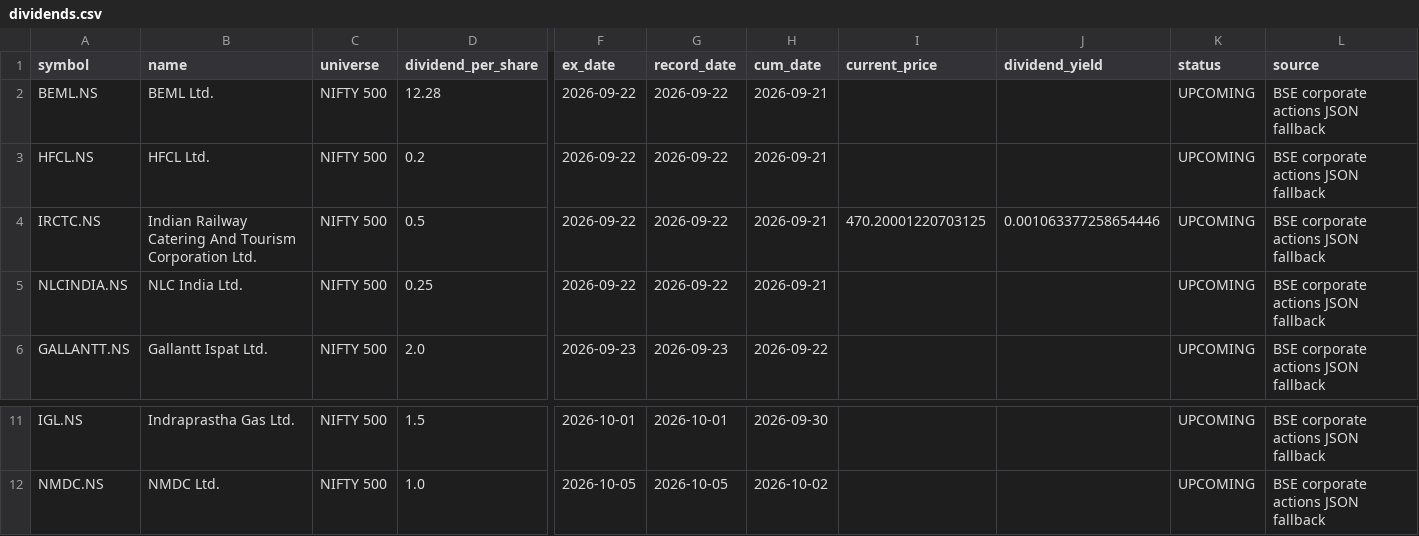
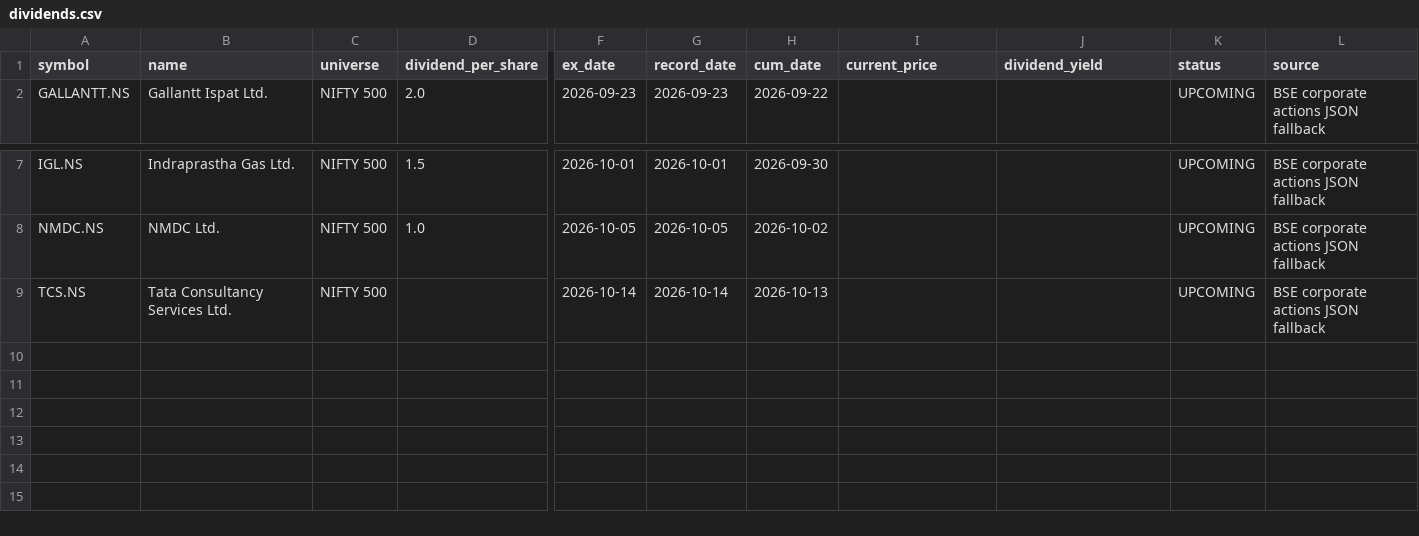
Before and after one commit to vishwasgarg5/portfolio, a CSV file: data/dividends.csv, drawn as a sheet; only a part is shown, gaps mark what is left out; removed rows and columns are numbered as before the commit, all else as after; rows hold the shown columns only; the diff names each change by its address in the sheet, - before the commit and + after, or states it on an @@ line.

```diff
--- a/data/dividends.csv
+++ b/data/dividends.csv
-row 2: BEML.NS | BEML Ltd. | NIFTY 500 | 12.28 | 2026-09-22 | 2026-09-22 | 2026-09-21 |  |  | UPCOMING | BSE corporate actions JSON fallback
-row 3: HFCL.NS | HFCL Ltd. | NIFTY 500 | 0.2 | 2026-09-22 | 2026-09-22 | 2026-09-21 |  |  | UPCOMING | BSE corporate actions JSON fallback
-row 4: IRCTC.NS | Indian Railway Catering And Tourism Corporation Ltd. | NIFTY 500 | 0.5 | 2026-09-22 | 2026-09-22 | 2026-09-21 | 470.20001220703125 | 0.001063377258654446 | UPCOMING | BSE corporate actions JSON fallback
-row 5: NLCINDIA.NS | NLC India Ltd. | NIFTY 500 | 0.25 | 2026-09-22 | 2026-09-22 | 2026-09-21 |  |  | UPCOMING | BSE corporate actions JSON fallback
+row 9: TCS.NS | Tata Consultancy Services Ltd. | NIFTY 500 |  | 2026-10-14 | 2026-10-14 | 2026-10-13 |  |  | UPCOMING | BSE corporate actions JSON fallback
```
Also changed, not shown: data/IRCTC_NS.csv, data/SJVN_NS.csv, 26 other files.
